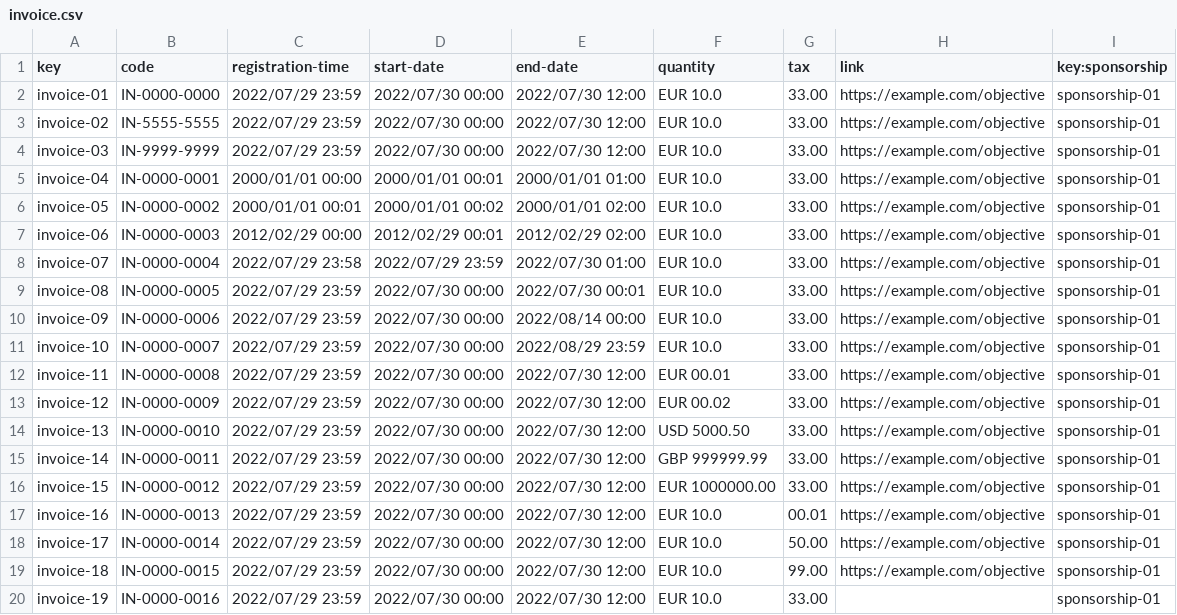
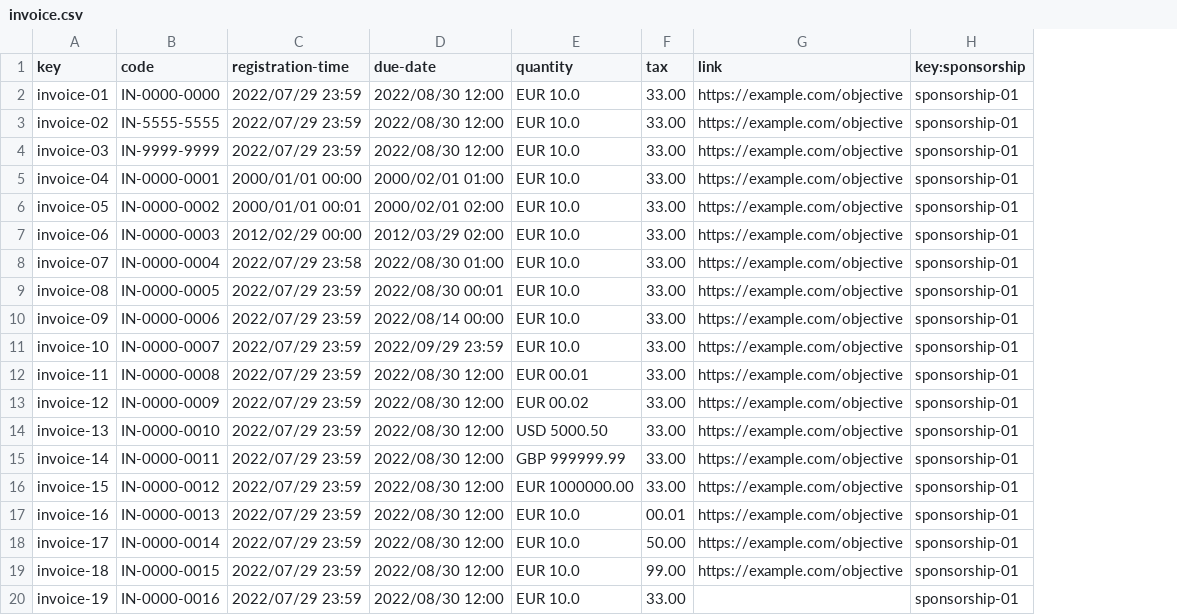
Before and after one commit to JesusFern/Acme-SF-D03, a CSV file: src/main/webapp/WEB-INF/resources/sample-data/invoice.csv, drawn as a sheet; removed rows and columns are numbered as before the commit, all else as after; the diff names each change by its address in the sheet, - before the commit and + after, or states it on an @@ line.

Commit message:
Constraints invoices fixed

```diff
--- a/src/main/webapp/WEB-INF/resources/sample-data/invoice.csv
+++ b/src/main/webapp/WEB-INF/resources/sample-data/invoice.csv
-column D (start-date), rows 2-20: 2022/07/30 00:00 | 2022/07/30 00:00 | 2022/07/30 00:00 | 2000/01/01 00:01 | 2000/01/01 00:02 | 2012/02/29 00:01 | 2022/07/29 23:59 | 2022/07/30 00:00 | 2022/07/30 00:00 | 2022/07/30 00:00 | 2022/07/30 00:00 | 2022/07/30 00:00 | 2022/07/30 00:00 | 2022/07/30 00:00 | 2022/07/30 00:00 | 2022/07/30 00:00 | 2022/07/30 00:00 | 2022/07/30 00:00 | 2022/07/30 00:00
-column E (end-date), rows 2-20: 2022/07/30 12:00 | 2022/07/30 12:00 | 2022/07/30 12:00 | 2000/01/01 01:00 | 2000/01/01 02:00 | 2012/02/29 02:00 | 2022/07/30 01:00 | 2022/07/30 00:01 | 2022/08/14 00:00 | 2022/08/29 23:59 | 2022/07/30 12:00 | 2022/07/30 12:00 | 2022/07/30 12:00 | 2022/07/30 12:00 | 2022/07/30 12:00 | 2022/07/30 12:00 | 2022/07/30 12:00 | 2022/07/30 12:00 | 2022/07/30 12:00
+column D (due-date), rows 2-20: 2022/08/30 12:00 | 2022/08/30 12:00 | 2022/08/30 12:00 | 2000/02/01 01:00 | 2000/02/01 02:00 | 2012/03/29 02:00 | 2022/08/30 01:00 | 2022/08/30 00:01 | 2022/08/14 00:00 | 2022/09/29 23:59 | 2022/08/30 12:00 | 2022/08/30 12:00 | 2022/08/30 12:00 | 2022/08/30 12:00 | 2022/08/30 12:00 | 2022/08/30 12:00 | 2022/08/30 12:00 | 2022/08/30 12:00 | 2022/08/30 12:00
```
Also changed, not shown: 6 other files.
